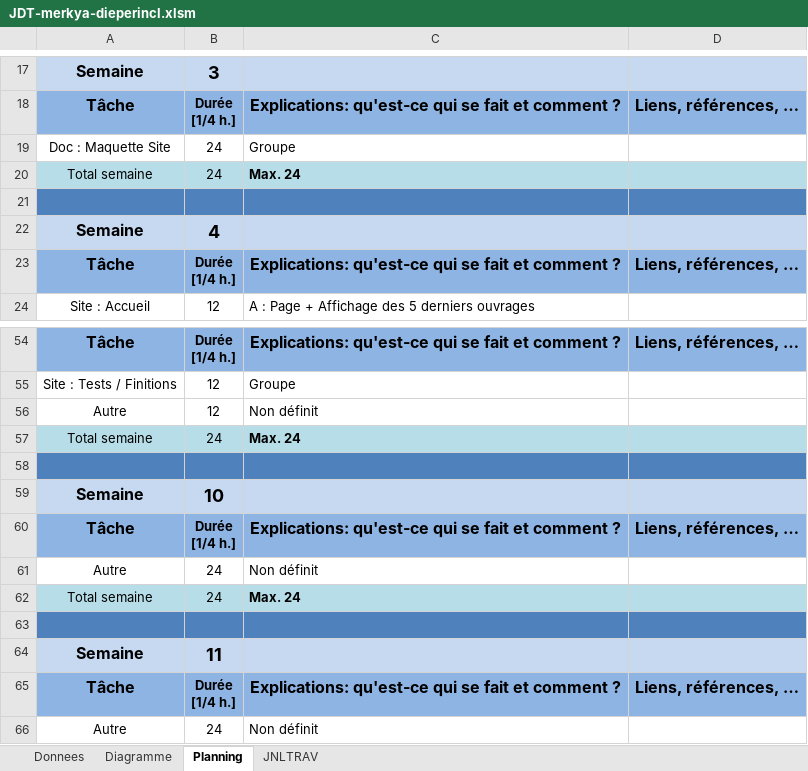
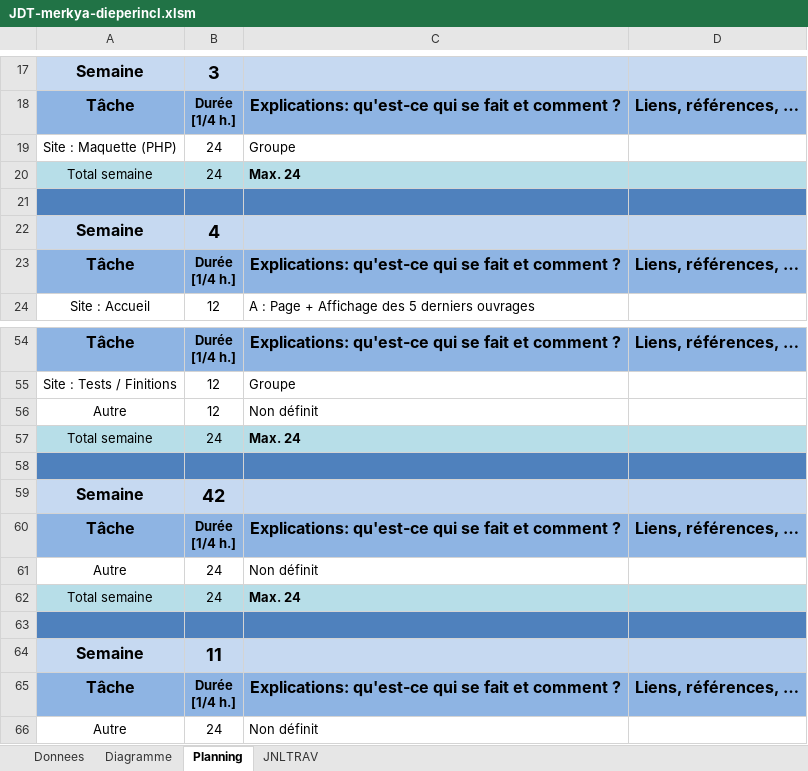
Before and after one commit to Pistou2/P_Web, an Excel workbook: Doc/JDT-merkya-dieperincl.xlsm, sheet Planning, drawn as a sheet; only a part is shown, gaps mark what is left out; values as stored, in another font and other column widths than the file's, no borders; charts and pictures not drawn; the diff names each change by its address in the sheet, - before the commit and + after, or states it on an @@ line.

```diff
--- a/Doc/JDT-merkya-dieperincl.xlsm (sheet Planning)
+++ b/Doc/JDT-merkya-dieperincl.xlsm (sheet Planning)
-A19: Doc : Maquette Site
+A19: Site : Maquette (PHP)
-B59: 10
+B59: 42
```
Also changed, not shown: sheet Diagramme, sheet JNLTRAV, sheet Donnees, formulas that keep their value, charts or pictures, 3 other files.
